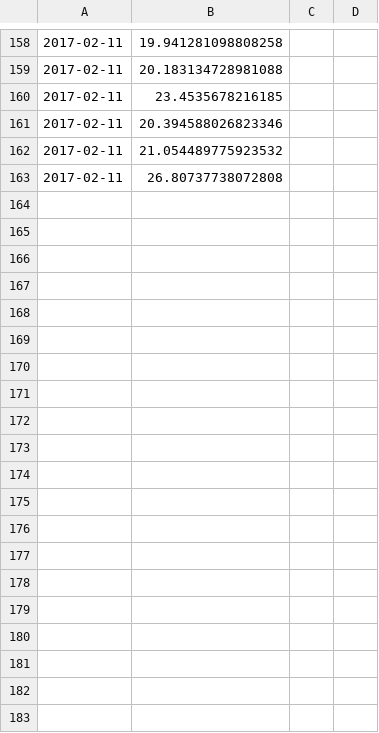
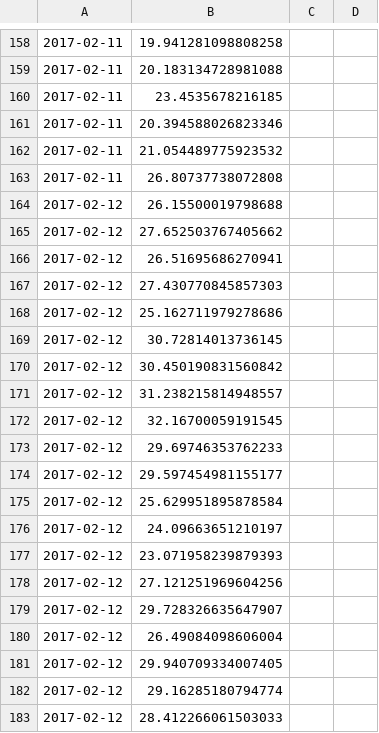
Before and after one commit to tomcusack1/local-QoS, a CSV file: data/quality_data.csv, drawn as a sheet; only a part is shown, gaps mark what is left out; the diff covers the shown part only; the diff names each change by its address in the sheet, - before the commit and + after, or states it on an @@ line.

Commit message:
data

```diff
--- a/data/quality_data.csv
+++ b/data/quality_data.csv
+row 164: 2017-02-12 | 26.15500019798688
+row 165: 2017-02-12 | 27.652503767405662
+row 166: 2017-02-12 | 26.51695686270941
+row 167: 2017-02-12 | 27.430770845857303
+row 168: 2017-02-12 | 25.162711979278686
+row 169: 2017-02-12 | 30.72814013736145
+row 170: 2017-02-12 | 30.450190831560842
+row 171: 2017-02-12 | 31.238215814948557
+row 172: 2017-02-12 | 32.16700059191545
+row 173: 2017-02-12 | 29.69746353762233
+row 174: 2017-02-12 | 29.597454981155177
+row 175: 2017-02-12 | 25.629951895878584
+row 176: 2017-02-12 | 24.09663651210197
+row 177: 2017-02-12 | 23.071958239879393
+row 178: 2017-02-12 | 27.121251969604256
+row 179: 2017-02-12 | 29.728326635647907
+row 180: 2017-02-12 | 26.49084098606004
+row 181: 2017-02-12 | 29.940709334007405
+row 182: 2017-02-12 | 29.16285180794774
+row 183: 2017-02-12 | 28.412266061503033
```
Also changed, not shown: 26 added rows elsewhere in this file, 4 other files.
